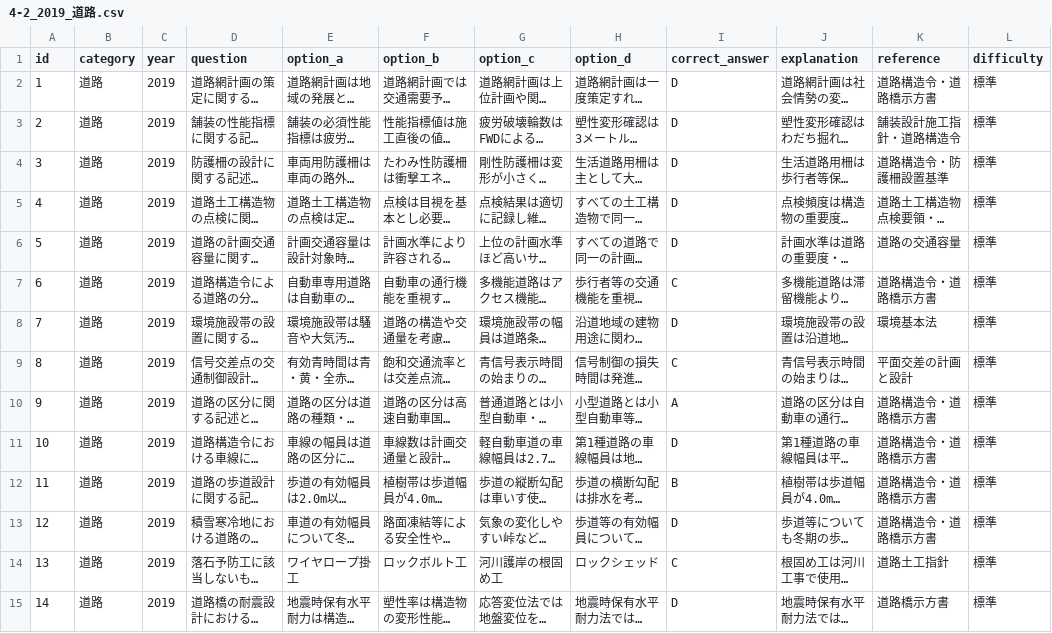
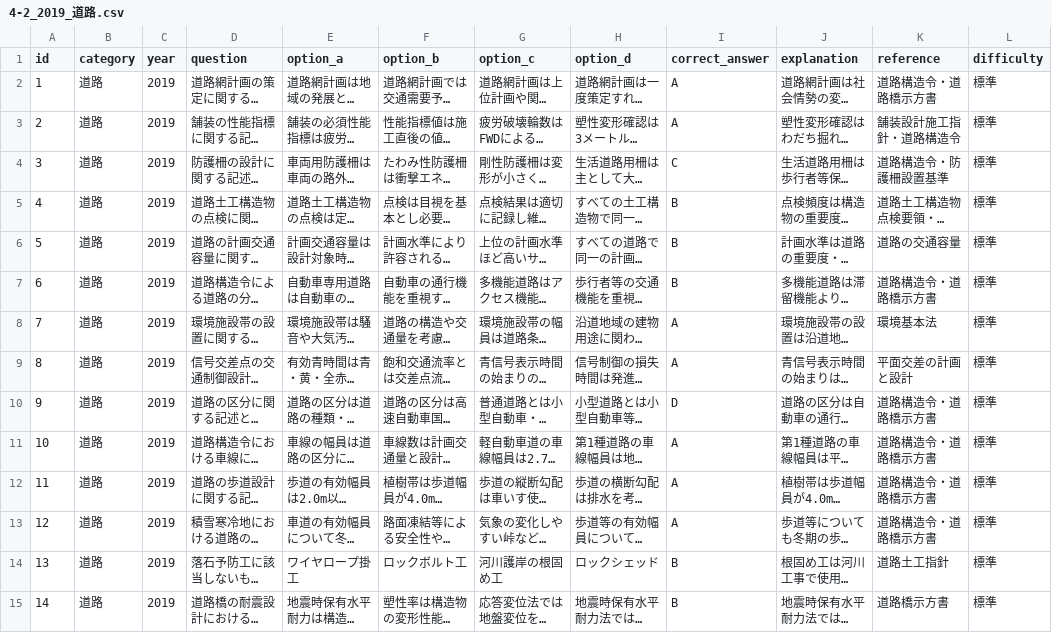
Before and after one commit to civil-ai-study/rccm-quiz-2025, a CSV file: data/4-2_2019_道路.csv, drawn as a sheet; only a part is shown; long unchanged cells end in …; the diff covers the shown part only; the diff names each change by its address in the sheet, - before the commit and + after, or states it on an @@ line.

Commit message:
✅ ANSWER DISTRIBUTION: Fixed 4 specialist CSVs with biased answers
- 4-2_2019_道路.csv: D=75.9% → Balanced (A=34.5%, B=34.5%, C=17.2%, D=13.8%)
- 4-2_2009.csv: D=44.0% → Balanced (A=28.1%, B=27.6%, C=23.7%, D=20.6%)
- 4-2_2011.csv: D=40.8% → Balanced (A=28.1%, B=27.5%, C=23.9%, D=20.6%)
- 4-2_2008.csv: D=40.0% → Balanced (A=28.1%, B=27.5%, C=23.9%, D=20.6%)
- Added comprehensive specialist CSV verification report
- All backups created before modifications

```diff
--- a/data/4-2_2019_道路.csv
+++ b/data/4-2_2019_道路.csv
-I2:I3 (correct_answer): D
+I2:I3 (correct_answer): A
-I4 (correct_answer): D
+I4 (correct_answer): C
-I5:I6 (correct_answer): D
+I5:I6 (correct_answer): B
-I7 (correct_answer): C
+I7 (correct_answer): B
-I8 (correct_answer): D
+I8 (correct_answer): A
-I9 (correct_answer): C
+I9 (correct_answer): A
-I10 (correct_answer): A
+I10 (correct_answer): D
-I11 (correct_answer): D
+I11 (correct_answer): A
-I12 (correct_answer): B
+I12 (correct_answer): A
-I13 (correct_answer): D
+I13 (correct_answer): A
-I14 (correct_answer): C
+I14 (correct_answer): B
-I15 (correct_answer): D
+I15 (correct_answer): B
```
Also changed, not shown: 12 edited cells elsewhere in this file, data/4-2_2008.csv, data/4-2_2011.csv, 3 other files.
